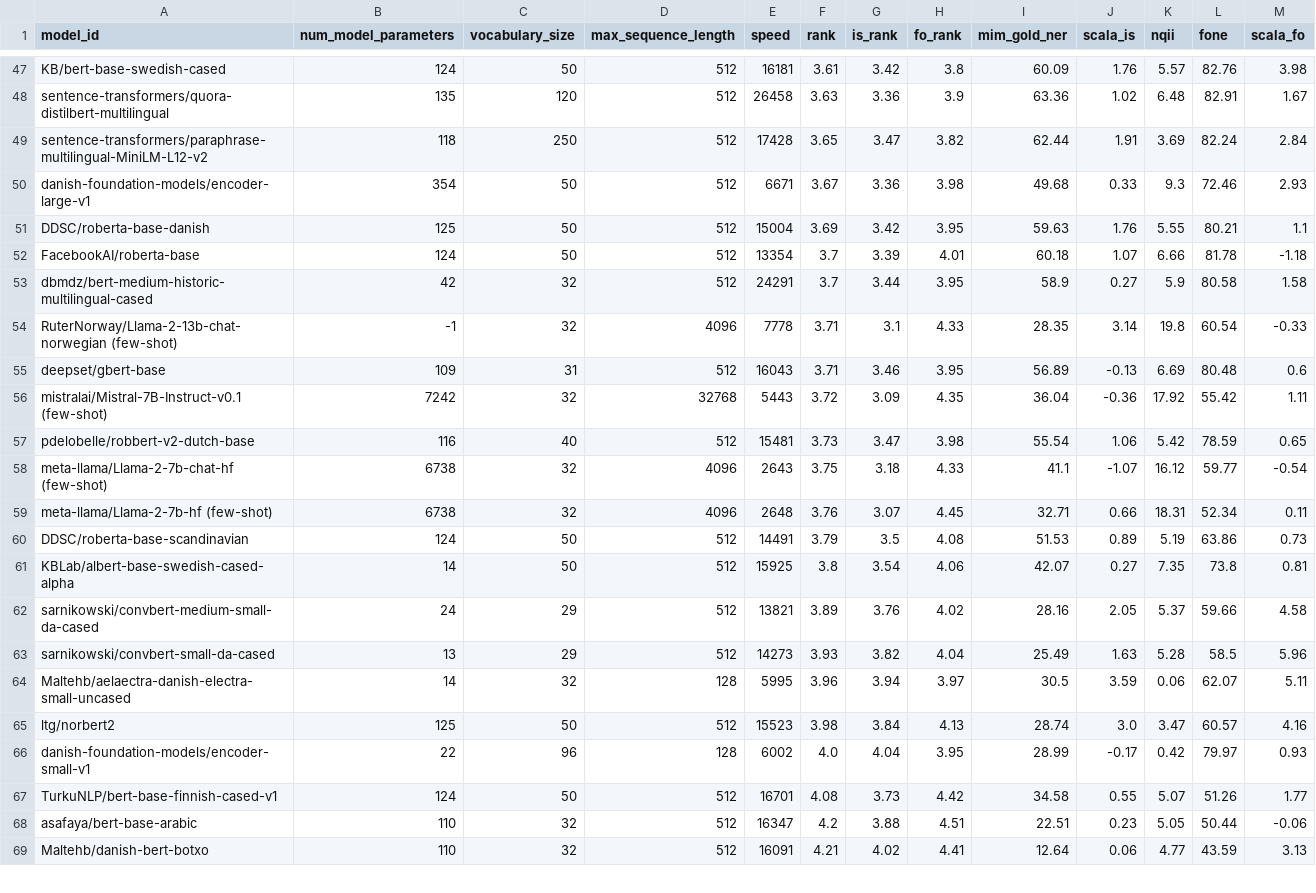
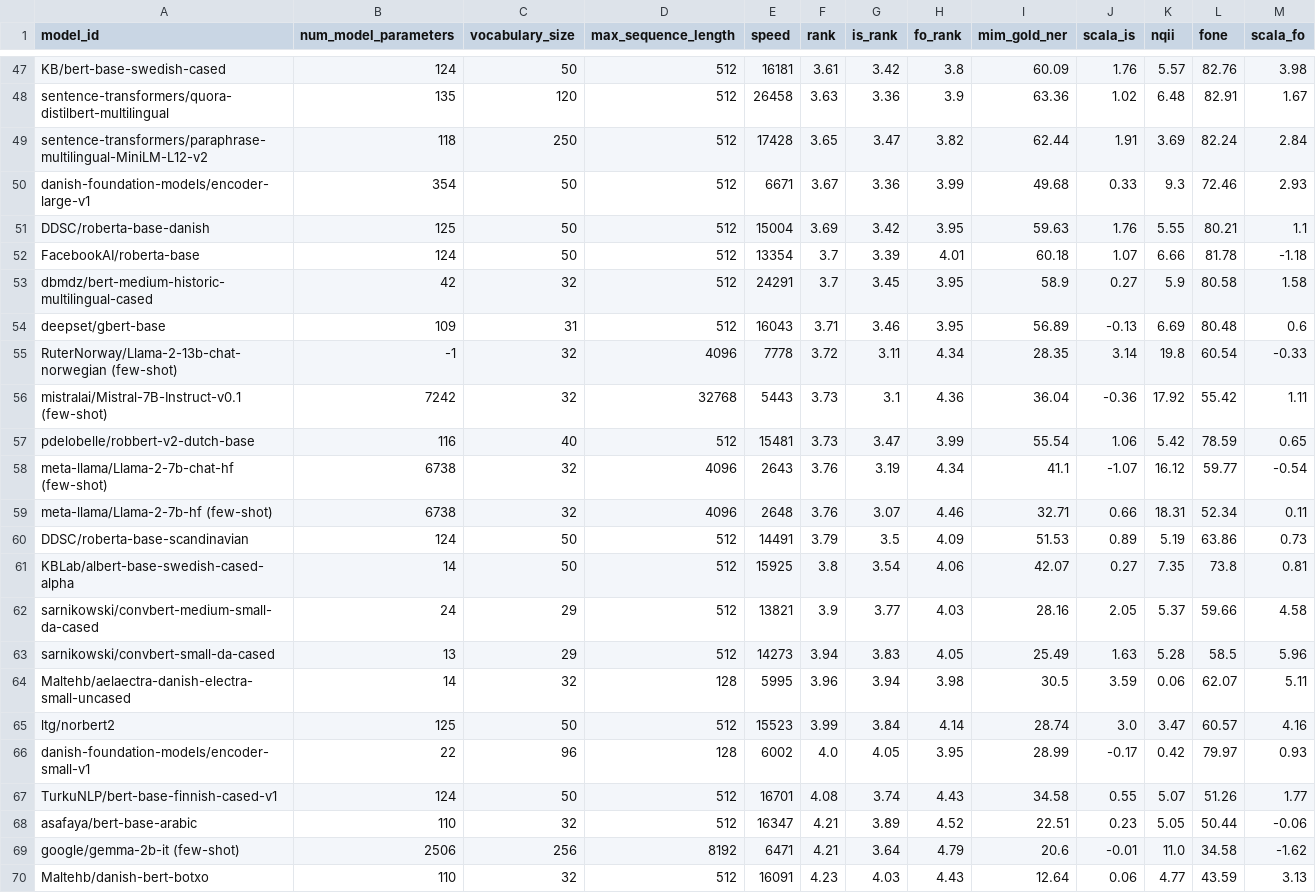
Before and after one commit to ScandEval/scandeval.github.io, a CSV file: insular-scandinavian-nlu-test.csv, drawn as a sheet; only a part is shown, gaps mark what is left out; the diff covers the shown part only.

```diff
--- a/insular-scandinavian-nlu-test.csv
+++ b/insular-scandinavian-nlu-test.csv
@@ -49,21 +49,22 @@ sentence-transformers/quora-distilbert-multilingual,135,120,512,26458,3.63,3.36,
 sentence-transformers/paraphrase-multilingual-MiniLM-L12-v2,118,250,512,17428,3.65,3.47,3.82,62.44,1.91,3.69,82.24,2.84
-danish-foundation-models/encoder-large-v1,354,50,512,6671,3.67,3.36,3.98,49.68,0.33,9.3,72.46,2.93
+danish-foundation-models/encoder-large-v1,354,50,512,6671,3.67,3.36,3.99,49.68,0.33,9.3,72.46,2.93
 DDSC/roberta-base-danish,125,50,512,15004,3.69,3.42,3.95,59.63,1.76,5.55,80.21,1.1
 FacebookAI/roberta-base,124,50,512,13354,3.7,3.39,4.01,60.18,1.07,6.66,81.78,-1.18
-dbmdz/bert-medium-historic-multilingual-cased,42,32,512,24291,3.7,3.44,3.95,58.9,0.27,5.9,80.58,1.58
-RuterNorway/Llama-2-13b-chat-norwegian (few-shot),-1,32,4096,7778,3.71,3.1,4.33,28.35,3.14,19.8,60.54,-0.33
+dbmdz/bert-medium-historic-multilingual-cased,42,32,512,24291,3.7,3.45,3.95,58.9,0.27,5.9,80.58,1.58
 deepset/gbert-base,109,31,512,16043,3.71,3.46,3.95,56.89,-0.13,6.69,80.48,0.6
-mistralai/Mistral-7B-Instruct-v0.1 (few-shot),7242,32,32768,5443,3.72,3.09,4.35,36.04,-0.36,17.92,55.42,1.11
-pdelobelle/robbert-v2-dutch-base,116,40,512,15481,3.73,3.47,3.98,55.54,1.06,5.42,78.59,0.65
-meta-llama/Llama-2-7b-chat-hf (few-shot),6738,32,4096,2643,3.75,3.18,4.33,41.1,-1.07,16.12,59.77,-0.54
-meta-llama/Llama-2-7b-hf (few-shot),6738,32,4096,2648,3.76,3.07,4.45,32.71,0.66,18.31,52.34,0.11
-DDSC/roberta-base-scandinavian,124,50,512,14491,3.79,3.5,4.08,51.53,0.89,5.19,63.86,0.73
+RuterNorway/Llama-2-13b-chat-norwegian (few-shot),-1,32,4096,7778,3.72,3.11,4.34,28.35,3.14,19.8,60.54,-0.33
+mistralai/Mistral-7B-Instruct-v0.1 (few-shot),7242,32,32768,5443,3.73,3.1,4.36,36.04,-0.36,17.92,55.42,1.11
+pdelobelle/robbert-v2-dutch-base,116,40,512,15481,3.73,3.47,3.99,55.54,1.06,5.42,78.59,0.65
+meta-llama/Llama-2-7b-chat-hf (few-shot),6738,32,4096,2643,3.76,3.19,4.34,41.1,-1.07,16.12,59.77,-0.54
+meta-llama/Llama-2-7b-hf (few-shot),6738,32,4096,2648,3.76,3.07,4.46,32.71,0.66,18.31,52.34,0.11
+DDSC/roberta-base-scandinavian,124,50,512,14491,3.79,3.5,4.09,51.53,0.89,5.19,63.86,0.73
 KBLab/albert-base-swedish-cased-alpha,14,50,512,15925,3.8,3.54,4.06,42.07,0.27,7.35,73.8,0.81
-sarnikowski/convbert-medium-small-da-cased,24,29,512,13821,3.89,3.76,4.02,28.16,2.05,5.37,59.66,4.58
-sarnikowski/convbert-small-da-cased,13,29,512,14273,3.93,3.82,4.04,25.49,1.63,5.28,58.5,5.96
-Maltehb/aelaectra-danish-electra-small-uncased,14,32,128,5995,3.96,3.94,3.97,30.5,3.59,0.06,62.07,5.11
-ltg/norbert2,125,50,512,15523,3.98,3.84,4.13,28.74,3.0,3.47,60.57,4.16
-danish-foundation-models/encoder-small-v1,22,96,128,6002,4.0,4.04,3.95,28.99,-0.17,0.42,79.97,0.93
-TurkuNLP/bert-base-finnish-cased-v1,124,50,512,16701,4.08,3.73,4.42,34.58,0.55,5.07,51.26,1.77
-asafaya/bert-base-arabic,110,32,512,16347,4.2,3.88,4.51,22.51,0.23,5.05,50.44,-0.06
-Maltehb/danish-bert-botxo,110,32,512,16091,4.21,4.02,4.41,12.64,0.06,4.77,43.59,3.13
+sarnikowski/convbert-medium-small-da-cased,24,29,512,13821,3.9,3.77,4.03,28.16,2.05,5.37,59.66,4.58
+sarnikowski/convbert-small-da-cased,13,29,512,14273,3.94,3.83,4.05,25.49,1.63,5.28,58.5,5.96
+Maltehb/aelaectra-danish-electra-small-uncased,14,32,128,5995,3.96,3.94,3.98,30.5,3.59,0.06,62.07,5.11
+ltg/norbert2,125,50,512,15523,3.99,3.84,4.14,28.74,3.0,3.47,60.57,4.16
+danish-foundation-models/encoder-small-v1,22,96,128,6002,4.0,4.05,3.95,28.99,-0.17,0.42,79.97,0.93
+TurkuNLP/bert-base-finnish-cased-v1,124,50,512,16701,4.08,3.74,4.43,34.58,0.55,5.07,51.26,1.77
+asafaya/bert-base-arabic,110,32,512,16347,4.21,3.89,4.52,22.51,0.23,5.05,50.44,-0.06
+google/gemma-2b-it (few-shot),2506,256,8192,6471,4.21,3.64,4.79,20.6,-0.01,11.0,34.58,-1.62
+Maltehb/danish-bert-botxo,110,32,512,16091,4.23,4.03,4.43,12.64,0.06,4.77,43.59,3.13
```
Also changed, not shown: 2 added rows, 3 removed rows and 67 edited cells elsewhere in this file, insular-scandinavian-nlg-test.csv, 10 other files.
